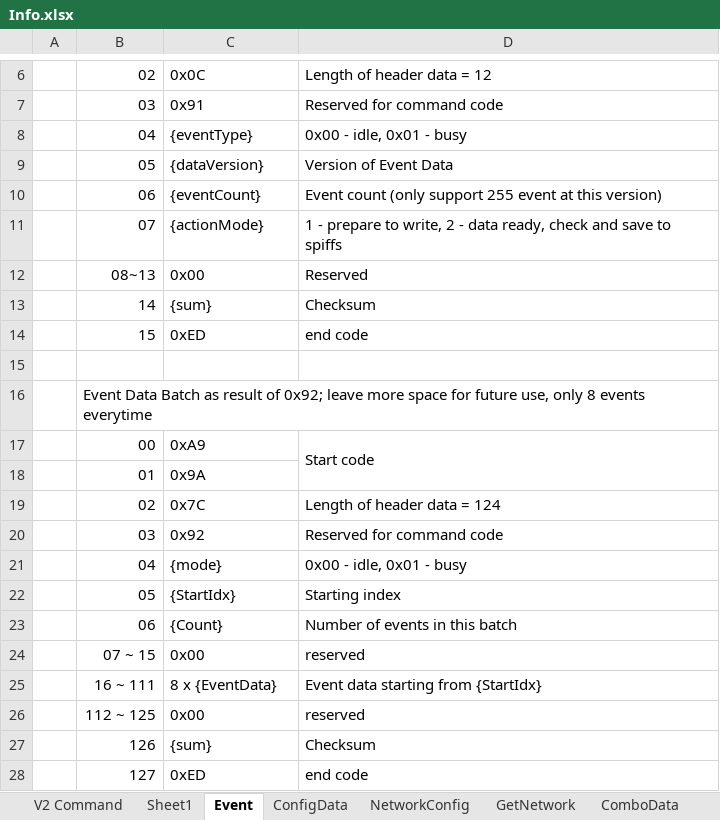
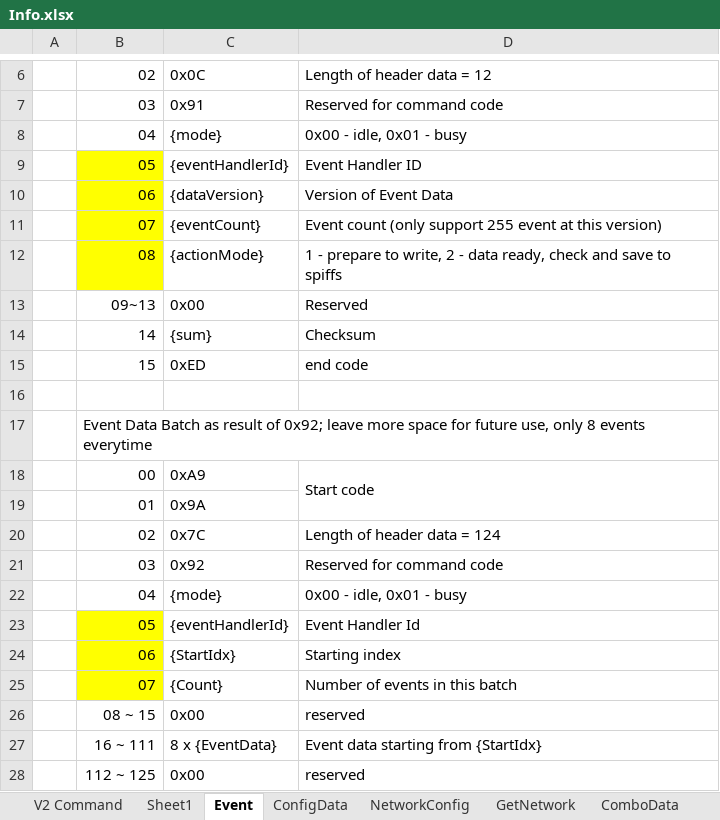
Before and after one commit to Super169/RobotControl, an Excel workbook: info/Info.xlsx, sheet Event, drawn as a sheet; only a part is shown, gaps mark what is left out; the shorter side is filled out with more unchanged rows; values as stored, in another font and other column widths than the file's, no borders; addresses are those after the commit; the diff names each change by its address in the sheet, - before the commit and + after, or states it on an @@ line.

Commit message:
Support multiple event handler

```diff
--- a/info/Info.xlsx (sheet Event)
+++ b/info/Info.xlsx (sheet Event)
-C8: {eventType}
+C8: {mode}
+row 9:  | 05 | {eventHandlerId} | Event Handler ID
-B10: 05
+B10: 06
-B10:B12 fill: none
+B10:B12 fill: #FFFF00
-B11: 06
+B11: 07
-B12: 07
+B12: 08
-B13: 08~13
+B13: 09~13
+row 23:  | 05 | {eventHandlerId} | Event Handler Id
-B24: 05
+B24: 06
-B24:B25 fill: none
+B24:B25 fill: #FFFF00
-B25: 06
+B25: 07
-B26: 07 ~ 15
+B26: 08 ~ 15
```
Also changed, not shown: sheet V2 Command, 8 other files.
